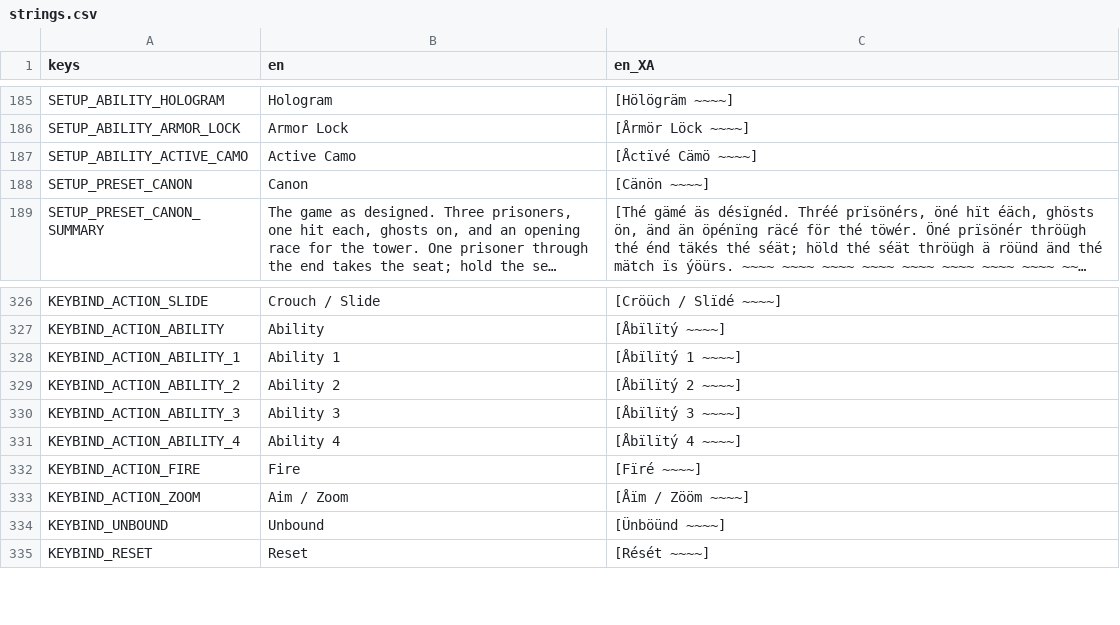
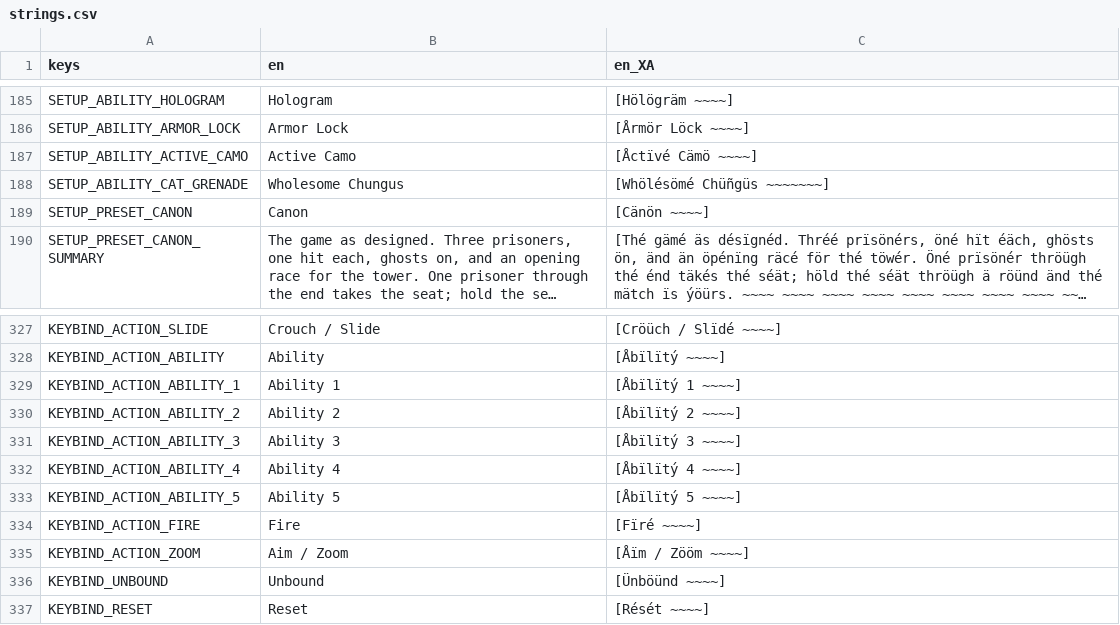
Before and after one commit to neotechnites/panopticon, a CSV file: locale/strings.csv, drawn as a sheet; only a part is shown, gaps mark what is left out; long unchanged cells end in …; the diff names each change by its address in the sheet, - before the commit and + after, or states it on an @@ line.

```diff
--- a/locale/strings.csv
+++ b/locale/strings.csv
+row 188: SETUP_ABILITY_CAT_GRENADE | Wholesome Chungus | [Whölésömé Chüñgüs ~~~~~~~]
+row 333: KEYBIND_ACTION_ABILITY_5 | Ability 5 | [Åbïlïtý 5 ~~~~]
```
Also changed, not shown: 11 other files.
